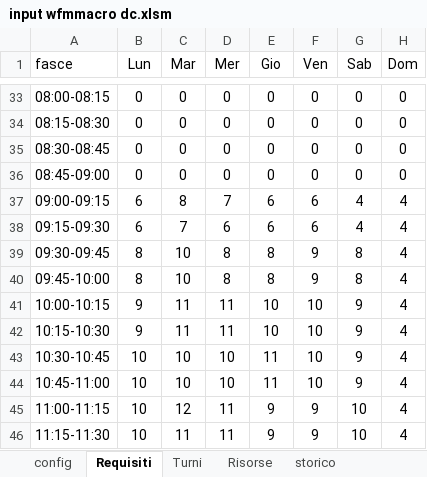
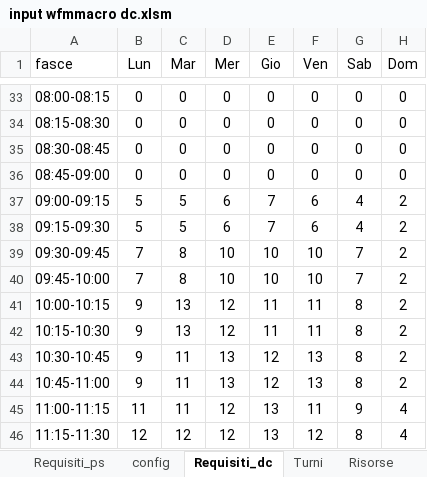
Before and after one commit to Willywillox/Wfm, an Excel workbook: input wfmmacro dc.xlsm, sheet Requisiti_dc, drawn as a sheet; only a part is shown, gaps mark what is left out; values as stored, in another font and other column widths than the file's, no borders; charts and pictures not drawn; the diff covers the shown part only; the diff names each change by its address in the sheet, - before the commit and + after, or states it on an @@ line.

```diff
--- a/input wfmmacro dc.xlsm (sheet Requisiti_dc)
+++ b/input wfmmacro dc.xlsm (sheet Requisiti_dc)
-sheet tab: Requisiti
+sheet tab: Requisiti_dc
+sheet tab: Requisiti_ps
-B37:B38 (Lun): 6
+B37:B38 (Lun): 5
-C37 (Mar): 8
+C37 (Mar): 5
-D37 (Mer): 7
+D37 (Mer): 6
-E37:E38 (Gio): 6
+E37:E38 (Gio): 7
-H37:H44 (Dom): 4
+H37:H44 (Dom): 2
-C38 (Mar): 7
+C38 (Mar): 5
-B39:B40 (Lun): 8
+B39:B40 (Lun): 7
-C39:C40 (Mar): 10
+C39:C40 (Mar): 8
-D39:D40 (Mer): 8
+D39:D40 (Mer): 10
-E39:E40 (Gio): 8
+E39:E40 (Gio): 10
-F39:F40 (Ven): 9
+F39:F40 (Ven): 10
-G39:G40 (Sab): 8
+G39:G40 (Sab): 7
-C41:C42 (Mar): 11
+C41:C42 (Mar): 13
-D41:D42 (Mer): 11
+D41:D42 (Mer): 12
-E41:E42 (Gio): 10
+E41:E42 (Gio): 11
-F41:F42 (Ven): 10
+F41:F42 (Ven): 11
-G41:G44 (Sab): 9
+G41:G44 (Sab): 8
-B43:B44 (Lun): 10
+B43:B44 (Lun): 9
-C43:C44 (Mar): 10
+C43:C44 (Mar): 11
-D43:D44 (Mer): 10
+D43:D44 (Mer): 13
-E43:E44 (Gio): 11
+E43:E44 (Gio): 12
-F43:F44 (Ven): 10
+F43:F44 (Ven): 13
-B45 (Lun): 10
+B45 (Lun): 11
-C45 (Mar): 12
+C45 (Mar): 11
-D45:D46 (Mer): 11
+D45:D46 (Mer): 12
-E45:E46 (Gio): 9
+E45:E46 (Gio): 13
-F45 (Ven): 9
+F45 (Ven): 11
-G45 (Sab): 10
+G45 (Sab): 9
-B46 (Lun): 10
+B46 (Lun): 12
-C46 (Mar): 11
+C46 (Mar): 12
-F46 (Ven): 9
+F46 (Ven): 12
-G46 (Sab): 10
+G46 (Sab): 8
```
Also changed, not shown: 197 edited cells elsewhere in this sheet, sheet Risorse, sheet storico, sheet Turni, sheet settimana, formulas that keep their value, hidden cells, charts or pictures, input wfmmacro cmb.xlsm, input wfmmacro multiskill.xlsx, 43 other files.
